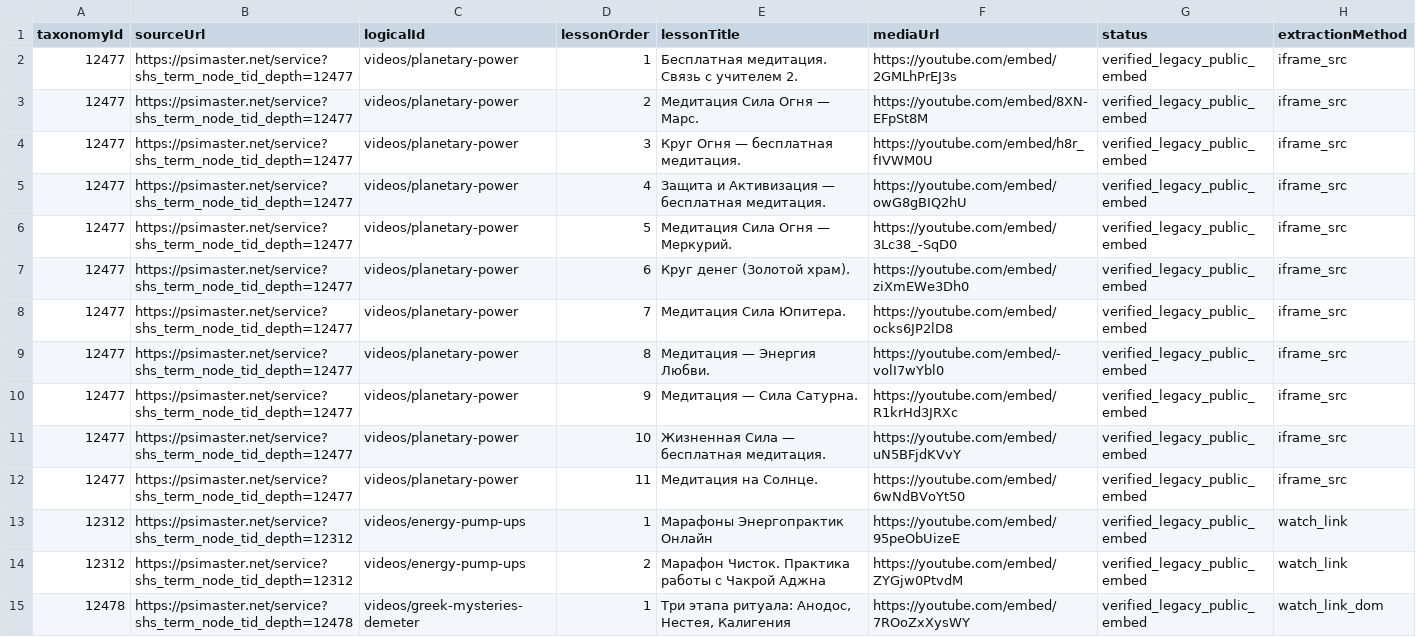
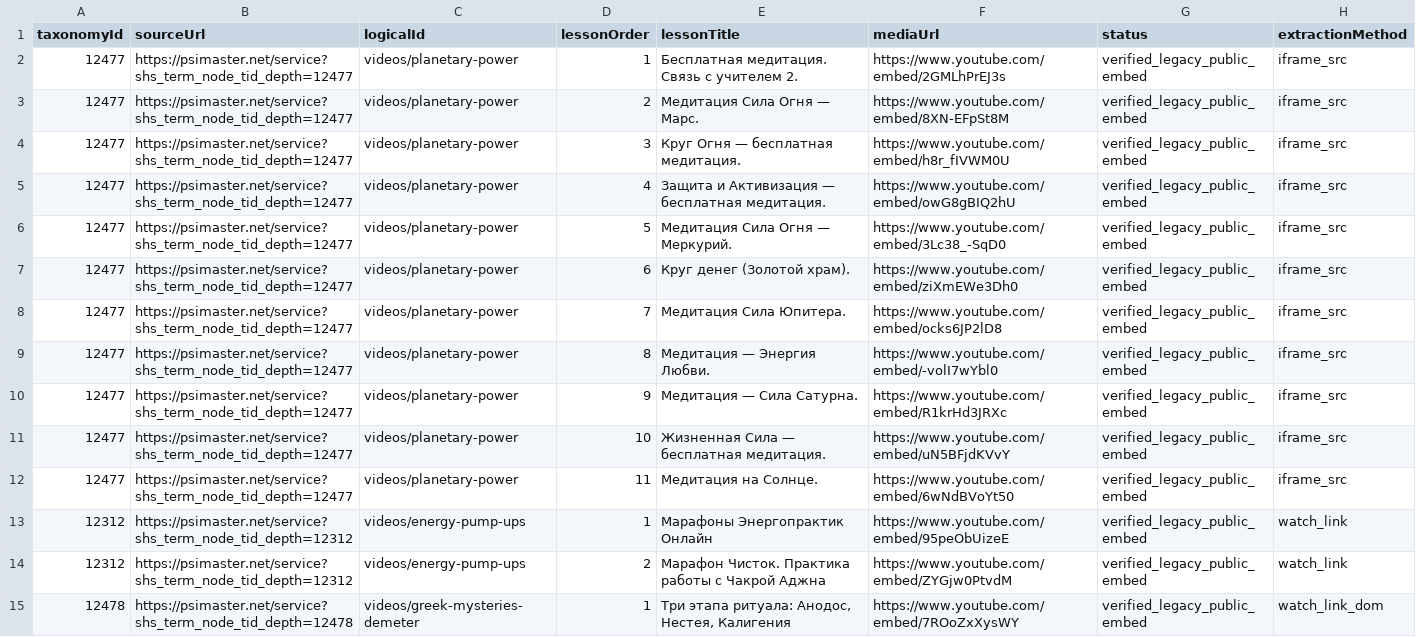
Before and after one commit to andylitvinov-design/books, a CSV file: docs/psimaster-academy-media-manifest.csv, drawn as a sheet; only a part is shown; the diff covers the shown part only; the diff names each change by its address in the sheet, - before the commit and + after, or states it on an @@ line.

Commit message:
sync PsiMaster media manifest

```diff
--- a/docs/psimaster-academy-media-manifest.csv
+++ b/docs/psimaster-academy-media-manifest.csv
-F2 (mediaUrl): https://youtube.com/embed/2GMLhPrEJ3s
+F2 (mediaUrl): https://www.youtube.com/embed/2GMLhPrEJ3s
-F3 (mediaUrl): https://youtube.com/embed/8XN-EFpSt8M
+F3 (mediaUrl): https://www.youtube.com/embed/8XN-EFpSt8M
-F4 (mediaUrl): https://youtube.com/embed/h8r_fIVWM0U
+F4 (mediaUrl): https://www.youtube.com/embed/h8r_fIVWM0U
-F5 (mediaUrl): https://youtube.com/embed/owG8gBIQ2hU
+F5 (mediaUrl): https://www.youtube.com/embed/owG8gBIQ2hU
-F6 (mediaUrl): https://youtube.com/embed/3Lc38_-SqD0
+F6 (mediaUrl): https://www.youtube.com/embed/3Lc38_-SqD0
-F7 (mediaUrl): https://youtube.com/embed/ziXmEWe3Dh0
+F7 (mediaUrl): https://www.youtube.com/embed/ziXmEWe3Dh0
-F8 (mediaUrl): https://youtube.com/embed/ocks6JP2lD8
+F8 (mediaUrl): https://www.youtube.com/embed/ocks6JP2lD8
-F9 (mediaUrl): https://youtube.com/embed/-volI7wYbl0
+F9 (mediaUrl): https://www.youtube.com/embed/-volI7wYbl0
-F10 (mediaUrl): https://youtube.com/embed/R1krHd3JRXc
+F10 (mediaUrl): https://www.youtube.com/embed/R1krHd3JRXc
-F11 (mediaUrl): https://youtube.com/embed/uN5BFjdKVvY
+F11 (mediaUrl): https://www.youtube.com/embed/uN5BFjdKVvY
-F12 (mediaUrl): https://youtube.com/embed/6wNdBVoYt50
+F12 (mediaUrl): https://www.youtube.com/embed/6wNdBVoYt50
-F13 (mediaUrl): https://youtube.com/embed/95peObUizeE
+F13 (mediaUrl): https://www.youtube.com/embed/95peObUizeE
-F14 (mediaUrl): https://youtube.com/embed/ZYGjw0PtvdM
+F14 (mediaUrl): https://www.youtube.com/embed/ZYGjw0PtvdM
-F15 (mediaUrl): https://youtube.com/embed/7ROoZxXysWY
+F15 (mediaUrl): https://www.youtube.com/embed/7ROoZxXysWY
```
Also changed, not shown: 30 edited cells elsewhere in this file.
